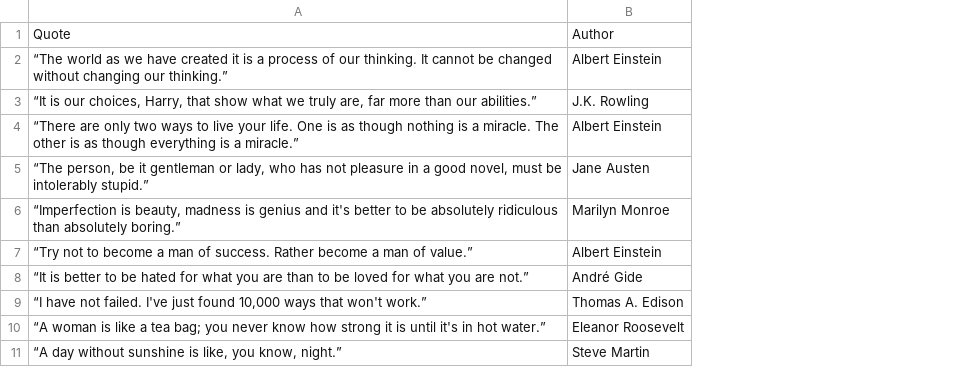
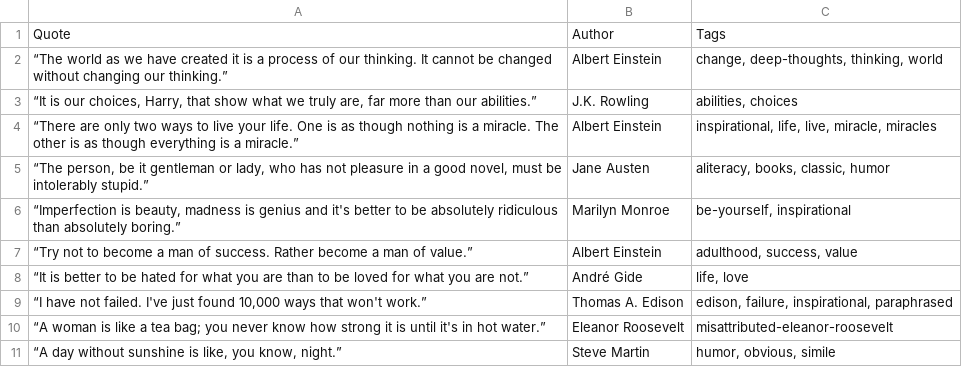
Before and after one commit to abbasrezaeif/web-scraper, a CSV file: quotes.csv, drawn as a sheet; the diff names each change by its address in the sheet, - before the commit and + after, or states it on an @@ line.

Commit message:
Export quote tags

```diff
--- a/quotes.csv
+++ b/quotes.csv
+column C, rows 1-11: Tags | change, deep-thoughts, thinking, world | abilities, choices | inspirational, life, live, miracle, miracles | aliteracy, books, classic, humor | be-yourself, inspirational | adulthood, success, value | life, love | edison, failure, inspirational, paraphrased | misattributed-eleanor-roosevelt | humor, obvious, simile
```
Also changed, not shown: 1 other file.
